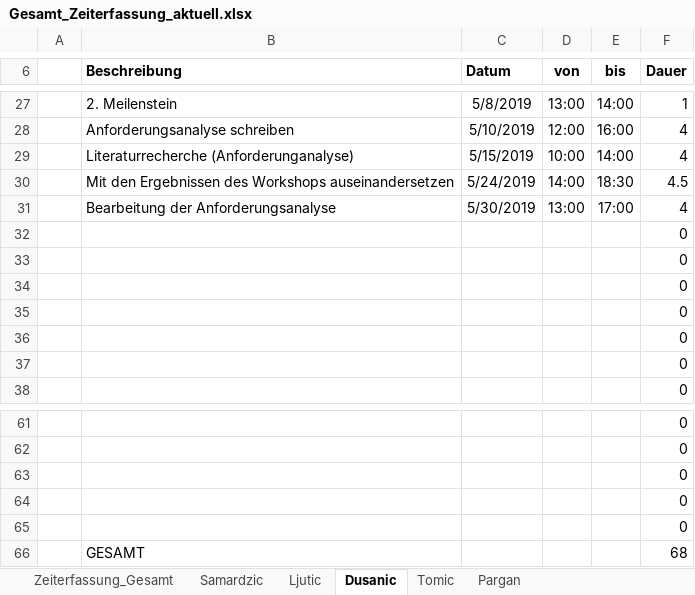
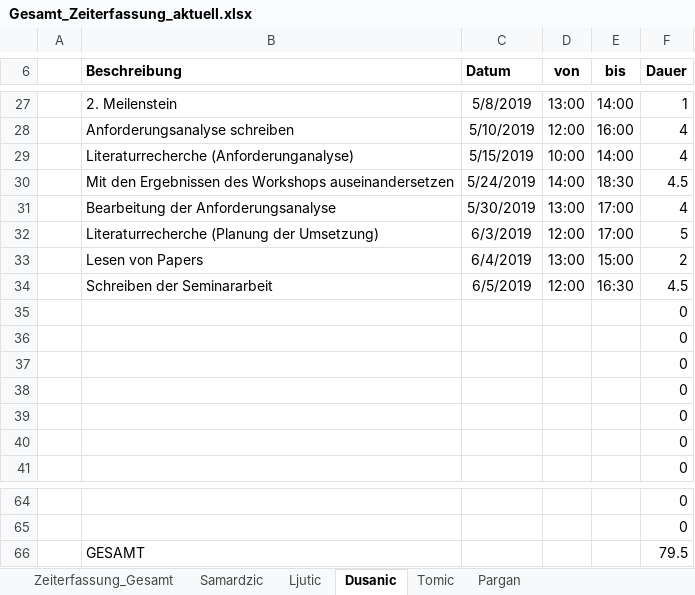
Before and after one commit to MilosTomic123/IT_Projekt_SS19, an Excel workbook: Arbeitsdokumente/Gesamt_Zeiterfassung_aktuell.xlsx, sheet Dusanic, drawn as a sheet; only a part is shown, gaps mark what is left out; values as stored, in another font and other column widths than the file's, no borders; table styles not drawn; removed rows and columns are numbered as before the commit, all else as after; the diff names each change by its address in the sheet, - before the commit and + after, or states it on an @@ line.

```diff
--- a/Arbeitsdokumente/Gesamt_Zeiterfassung_aktuell.xlsx (sheet Dusanic)
+++ b/Arbeitsdokumente/Gesamt_Zeiterfassung_aktuell.xlsx (sheet Dusanic)
+row 32:  | Literaturrecherche (Planung der Umsetzung) | 6/3/2019 | 12:00 | 17:00 | 5
+row 33:  | Lesen von Papers | 6/4/2019 | 13:00 | 15:00 | 2
+row 34:  | Schreiben der Seminararbeit | 6/5/2019 | 12:00 | 16:30 | 4.5
-row 63:  |  |  |  |  | 0
-row 64:  |  |  |  |  | 0
-row 65:  |  |  |  |  | 0
-F66 (Dauer): 68
+F66 (Dauer): 79.5
```
Also changed, not shown: sheet Tomic, sheet Zeiterfassung_Gesamt, charts or pictures.
